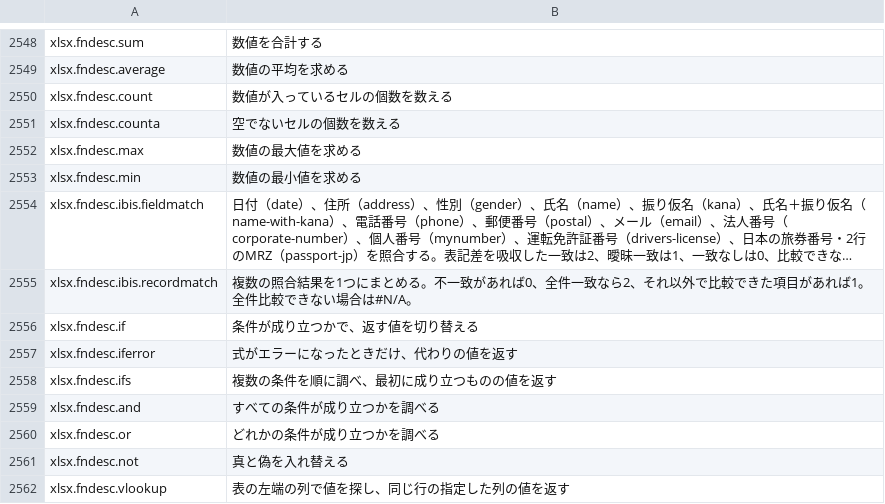
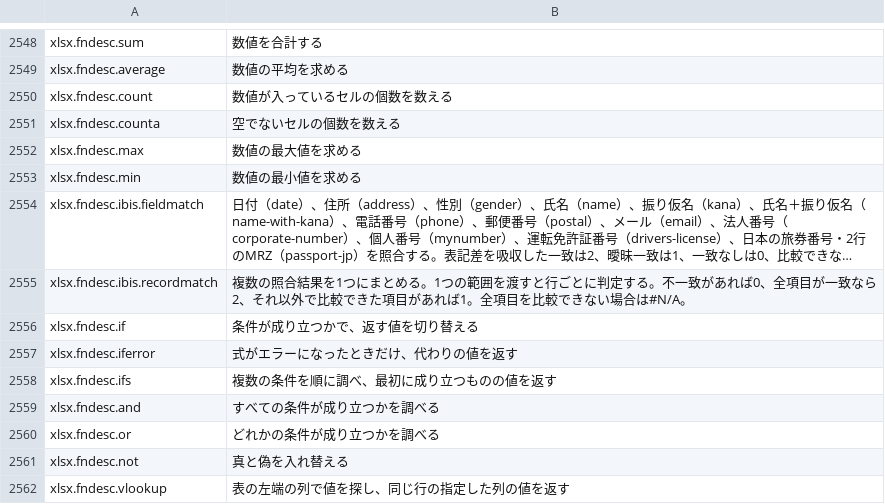
Before and after one commit to masanork/ibis-office, a TSV file: crates/ibis-office-base/i18n/ja/xlsx.tsv, drawn as a sheet; only a part is shown, gaps mark what is left out; long unchanged cells end in …; the diff names each change by its address in the sheet, - before the commit and + after, or states it on an @@ line.

Commit message:
feat(xlsx): return record match grades for table rows

```diff
--- a/crates/ibis-office-base/i18n/ja/xlsx.tsv
+++ b/crates/ibis-office-base/i18n/ja/xlsx.tsv
-B2555: …とめる。不一致があれば0、全件一致なら2、それ以外で比較できた項目があれば1。全件比較でき…
+B2555: …とめる。1つの範囲を渡すと行ごとに判定する。不一致があれば0、全項目が一致なら2、それ以外で比較できた項目があれば1。全項目を比較でき…
```
Also changed, not shown: crates/ibis-office-base/i18n/en/xlsx.tsv, 5 other files.
